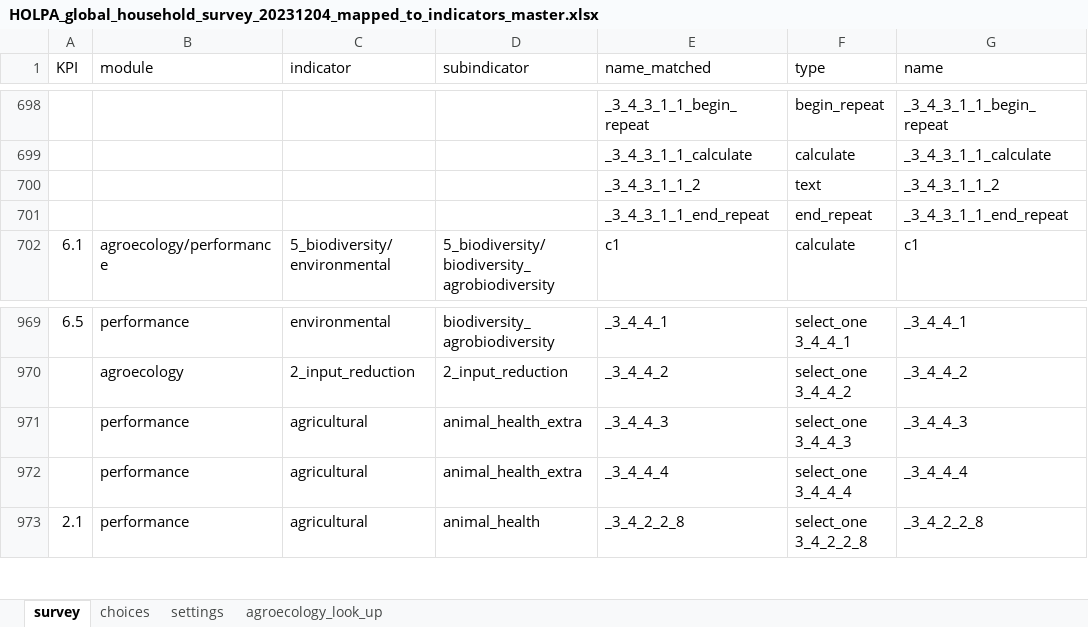
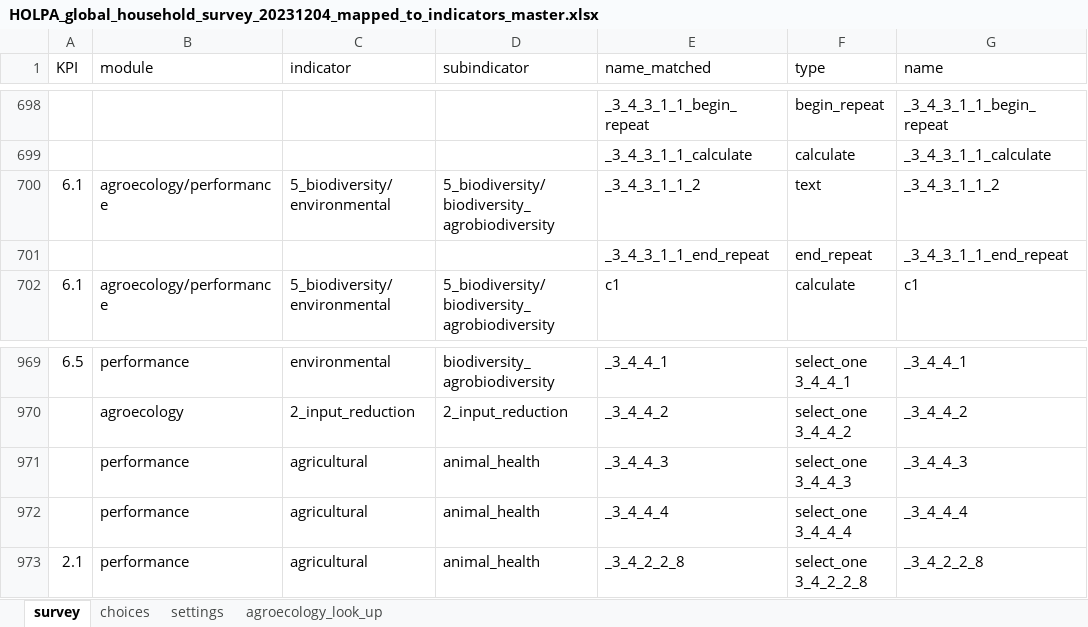
Before and after one commit to andreacsanchezb10/HOLPA, an Excel workbook: HOLPA_global_household_survey_20231204_mapped_to_indicators_master.xlsx, sheet survey, drawn as a sheet; only a part is shown, gaps mark what is left out; values as stored, in another font and other column widths than the file's, no borders; the diff names each change by its address in the sheet, - before the commit and + after, or states it on an @@ line.

Commit message:
performance senegal, ready

```diff
--- a/HOLPA_global_household_survey_20231204_mapped_to_indicators_master.xlsx (sheet survey)
+++ b/HOLPA_global_household_survey_20231204_mapped_to_indicators_master.xlsx (sheet survey)
-A700 (KPI): (empty)
+A700 (KPI): 6.1
-B700 (module): (empty)
+B700 (module): agroecology/performance
-C700 (indicator): (empty)
+C700 (indicator): 5_biodiversity/environmental
-D700 (subindicator): (empty)
+D700 (subindicator): 5_biodiversity/biodiversity_agrobiodiversity
-D971:D972 (subindicator): animal_health_extra
+D971:D972 (subindicator): animal_health
```
Also changed, not shown: hidden cells, 4 other files.
